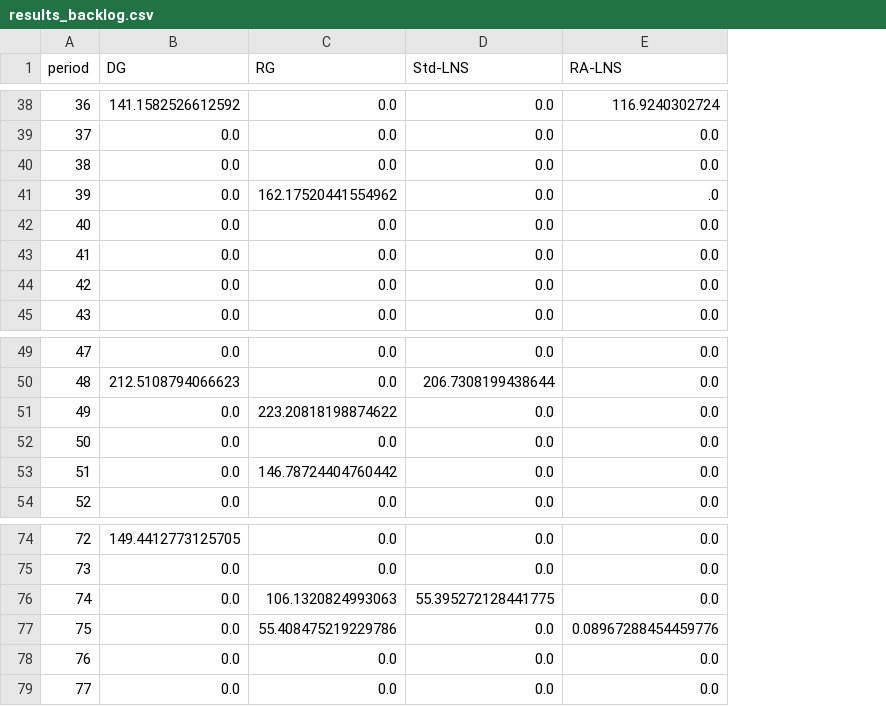
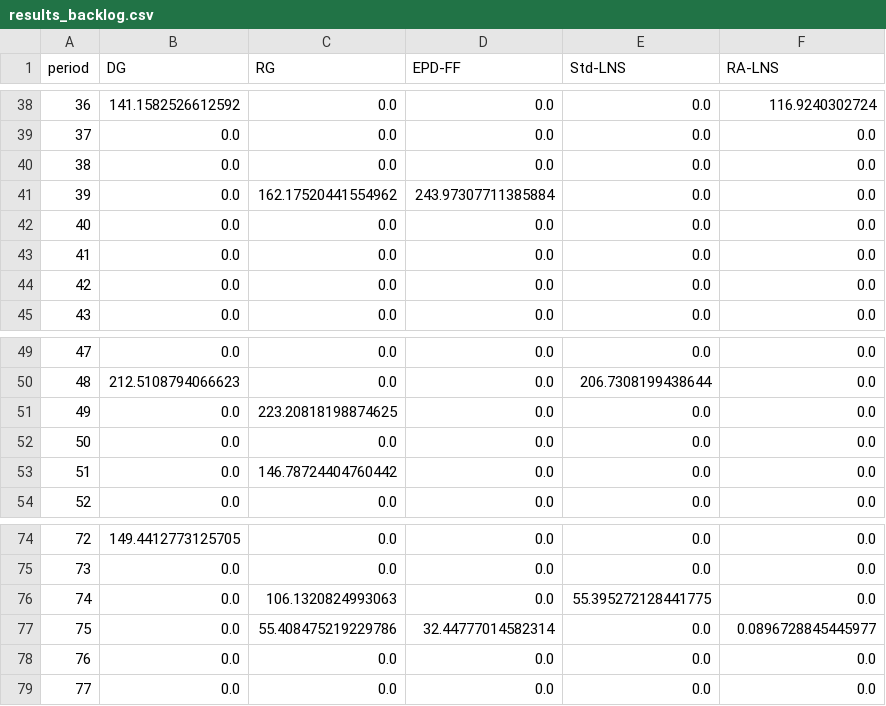
Before and after one commit to wl-531/RALNS, a CSV file: results_backlog.csv, drawn as a sheet; only a part is shown, gaps mark what is left out; addresses are those after the commit; the diff covers the shown part only; the diff names each change by its address in the sheet, - before the commit and + after, or states it on an @@ line.

```diff
--- a/results_backlog.csv
+++ b/results_backlog.csv
+column D (EPD-FF), rows 38-45: 0.0 | 0.0 | 0.0 | 243.97307711385884 | 0.0 | 0.0 | 0.0 | 0.0; rows 49-54: all 0.0; rows 74-79: 0.0 | 0.0 | 0.0 | 32.44777014582314 | 0.0 | 0.0
-F41 (RA-LNS): .0
+F41 (RA-LNS): 0.0
-C51 (RG): 223.20818198874622
+C51 (RG): 223.20818198874625
-F77 (RA-LNS): 0.08967288454459776
+F77 (RA-LNS): 0.0896728845445977
```
Also changed, not shown: 8 edited cells elsewhere in this file, results_main.csv, 12 other files.
